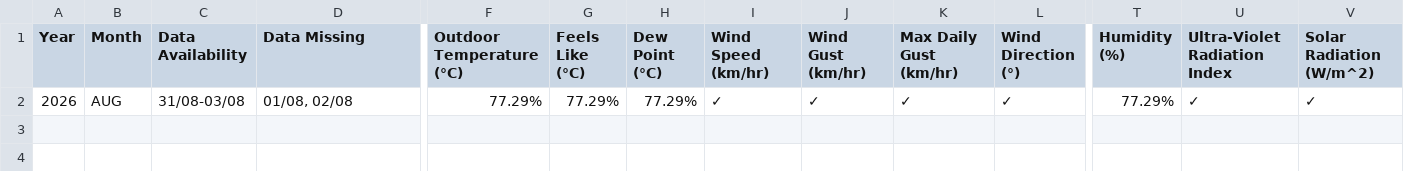
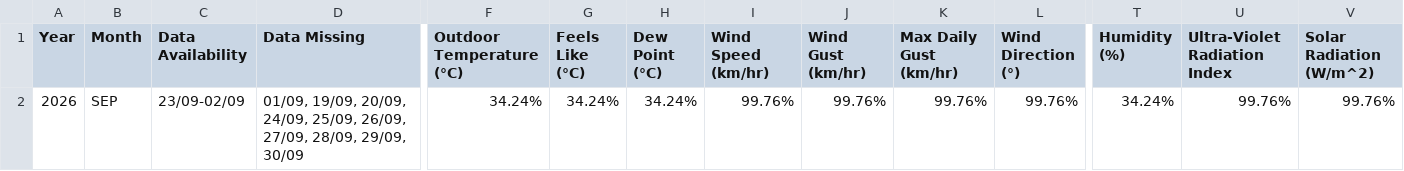
Before and after one commit to Metdata04/metadata_model, a CSV file: metadata_reports/Digana_Metadata_Report.csv, drawn as a sheet; only a part is shown, gaps mark what is left out; the diff names each change by its address in the sheet, - before the commit and + after, or states it on an @@ line.

Commit message:
Add/update metadata report for Digana

```diff
--- a/metadata_reports/Digana_Metadata_Report.csv
+++ b/metadata_reports/Digana_Metadata_Report.csv
-B2 (Month): AUG
+B2 (Month): SEP
-C2 (Data Availability): 31/08-03/08
+C2 (Data Availability): 23/09-02/09
-D2 (Data Missing): 01/08, 02/08
+D2 (Data Missing): 01/09, 19/09, 20/09, 24/09, 25/09, 26/09, 27/09, 28/09, 29/09, 30/09
-F2 (Outdoor Temperature (°C)): 77.29%
+F2 (Outdoor Temperature (°C)): 34.24%
-G2 (Feels Like (°C)): 77.29%
+G2 (Feels Like (°C)): 34.24%
-H2 (Dew Point (°C)): 77.29%
+H2 (Dew Point (°C)): 34.24%
-I2 (Wind Speed (km/hr)): ✓
+I2 (Wind Speed (km/hr)): 99.76%
-J2 (Wind Gust (km/hr)): ✓
+J2 (Wind Gust (km/hr)): 99.76%
-K2 (Max Daily Gust (km/hr)): ✓
+K2 (Max Daily Gust (km/hr)): 99.76%
-L2 (Wind Direction (°)): ✓
+L2 (Wind Direction (°)): 99.76%
-T2 (Humidity (%)): 77.29%
+T2 (Humidity (%)): 34.24%
-U2 (Ultra-Violet Radiation Index): ✓
+U2 (Ultra-Violet Radiation Index): 99.76%
-V2 (Solar Radiation (W/m^2)): ✓
+V2 (Solar Radiation (W/m^2)): 99.76%
```
